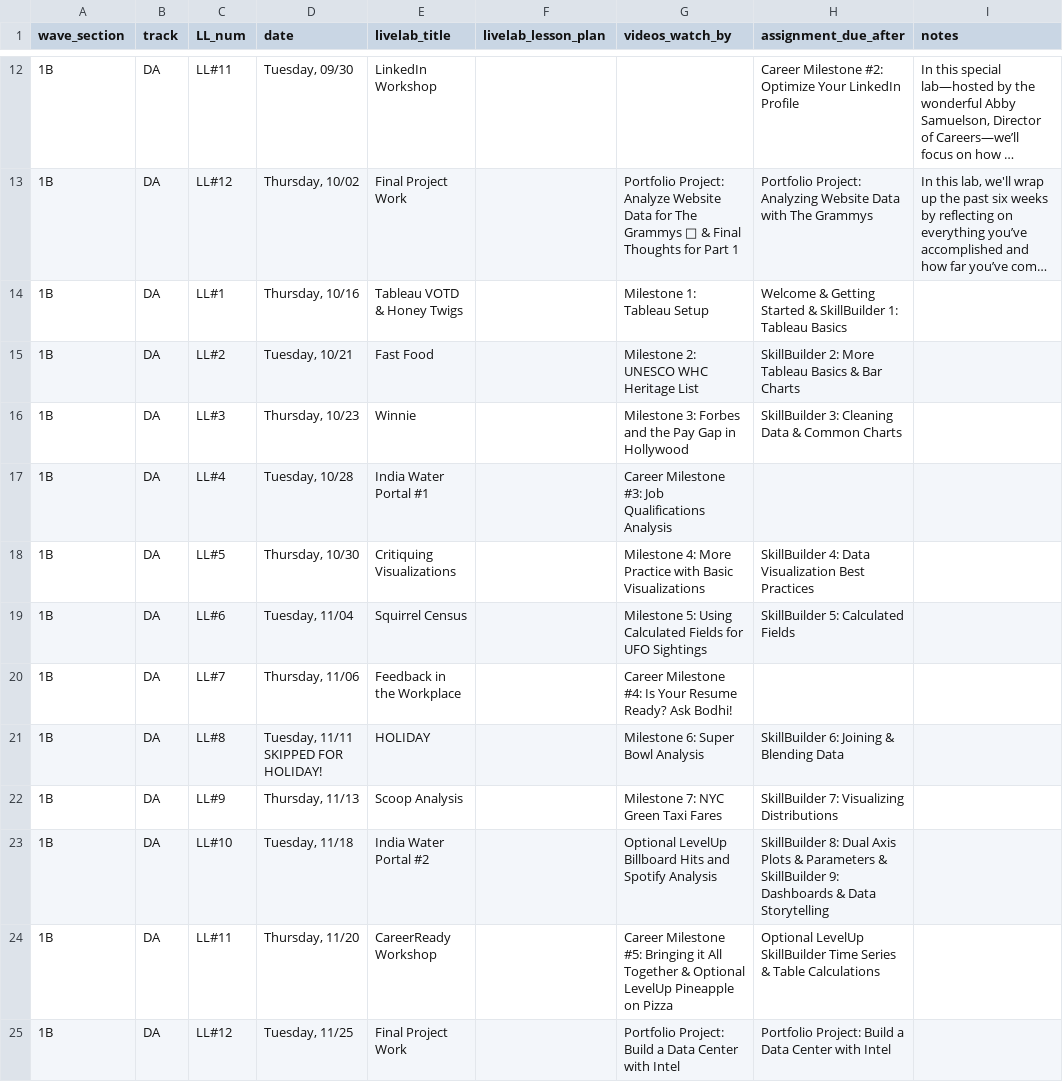
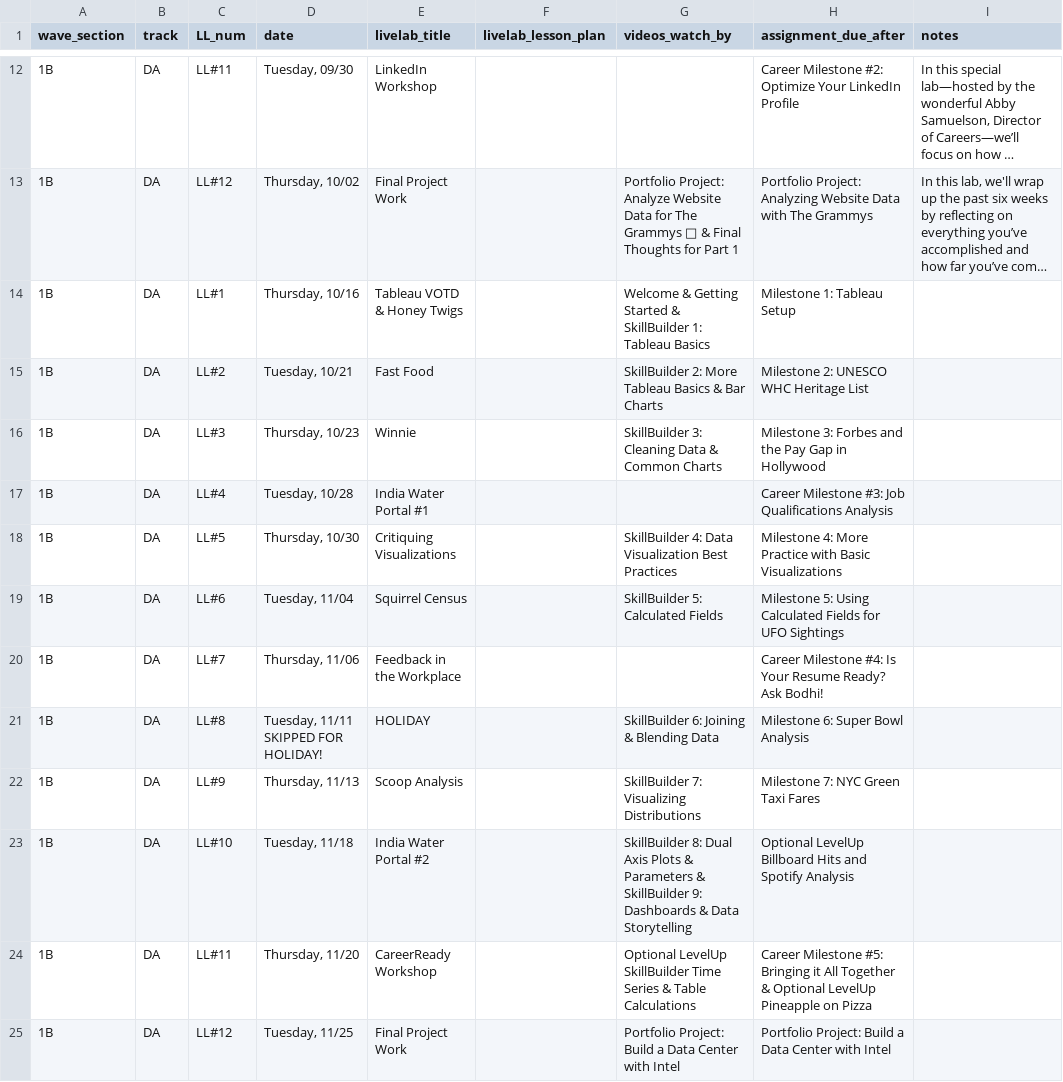
Before and after one commit to ksylvia16/instructor-resource-hub, a CSV file: csv_data/DA Section 1B.csv, drawn as a sheet; only a part is shown, gaps mark what is left out; long unchanged cells end in …; the diff names each change by its address in the sheet, - before the commit and + after, or states it on an @@ line.

```diff
--- a/csv_data/DA Section 1B.csv
+++ b/csv_data/DA Section 1B.csv
-G14 (videos_watch_by): Milestone 1: Tableau Setup
+G14 (videos_watch_by): Welcome & Getting Started & SkillBuilder 1: Tableau Basics
-H14 (assignment_due_after): Welcome & Getting Started & SkillBuilder 1: Tableau Basics
+H14 (assignment_due_after): Milestone 1: Tableau Setup
-G15 (videos_watch_by): Milestone 2: UNESCO WHC Heritage List
+G15 (videos_watch_by): SkillBuilder 2: More Tableau Basics & Bar Charts
-H15 (assignment_due_after): SkillBuilder 2: More Tableau Basics & Bar Charts
+H15 (assignment_due_after): Milestone 2: UNESCO WHC Heritage List
-G16 (videos_watch_by): Milestone 3: Forbes and the Pay Gap in Hollywood
+G16 (videos_watch_by): SkillBuilder 3: Cleaning Data & Common Charts
-H16 (assignment_due_after): SkillBuilder 3: Cleaning Data & Common Charts
+H16 (assignment_due_after): Milestone 3: Forbes and the Pay Gap in Hollywood
-G17 (videos_watch_by): Career Milestone #3: Job Qualifications Analysis
+G17 (videos_watch_by): (empty)
-H17 (assignment_due_after): (empty)
+H17 (assignment_due_after): Career Milestone #3: Job Qualifications Analysis
-G18 (videos_watch_by): Milestone 4: More Practice with Basic Visualizations
+G18 (videos_watch_by): SkillBuilder 4: Data Visualization Best Practices
-H18 (assignment_due_after): SkillBuilder 4: Data Visualization Best Practices
+H18 (assignment_due_after): Milestone 4: More Practice with Basic Visualizations
-G19 (videos_watch_by): Milestone 5: Using Calculated Fields for UFO Sightings
+G19 (videos_watch_by): SkillBuilder 5: Calculated Fields
-H19 (assignment_due_after): SkillBuilder 5: Calculated Fields
+H19 (assignment_due_after): Milestone 5: Using Calculated Fields for UFO Sightings
-G20 (videos_watch_by): Career Milestone #4: Is Your Resume Ready? Ask Bodhi!
+G20 (videos_watch_by): (empty)
-H20 (assignment_due_after): (empty)
+H20 (assignment_due_after): Career Milestone #4: Is Your Resume Ready? Ask Bodhi!
-G21 (videos_watch_by): Milestone 6: Super Bowl Analysis
+G21 (videos_watch_by): SkillBuilder 6: Joining & Blending Data
-H21 (assignment_due_after): SkillBuilder 6: Joining & Blending Data
+H21 (assignment_due_after): Milestone 6: Super Bowl Analysis
-G22 (videos_watch_by): Milestone 7: NYC Green Taxi Fares
+G22 (videos_watch_by): SkillBuilder 7: Visualizing Distributions
-H22 (assignment_due_after): SkillBuilder 7: Visualizing Distributions
+H22 (assignment_due_after): Milestone 7: NYC Green Taxi Fares
-G23 (videos_watch_by): Optional LevelUp Billboard Hits and Spotify Analysis
+G23 (videos_watch_by): SkillBuilder 8: Dual Axis Plots & Parameters & SkillBuilder 9: Dashboards & Data Storytelling
-H23 (assignment_due_after): SkillBuilder 8: Dual Axis Plots & Parameters & SkillBuilder 9: Dashboards & Data Storytelling
+H23 (assignment_due_after): Optional LevelUp Billboard Hits and Spotify Analysis
-G24 (videos_watch_by): Career Milestone #5: Bringing it All Together & Optional LevelUp Pineapple on Pizza
+G24 (videos_watch_by): Optional LevelUp SkillBuilder Time Series & Table Calculations
-H24 (assignment_due_after): Optional LevelUp SkillBuilder Time Series & Table Calculations
+H24 (assignment_due_after): Career Milestone #5: Bringing it All Together & Optional LevelUp Pineapple on Pizza
```
Also changed, not shown: csv_data/DA Section 1A.csv, csv_data/DA Section 2A.csv, 7 other files.
